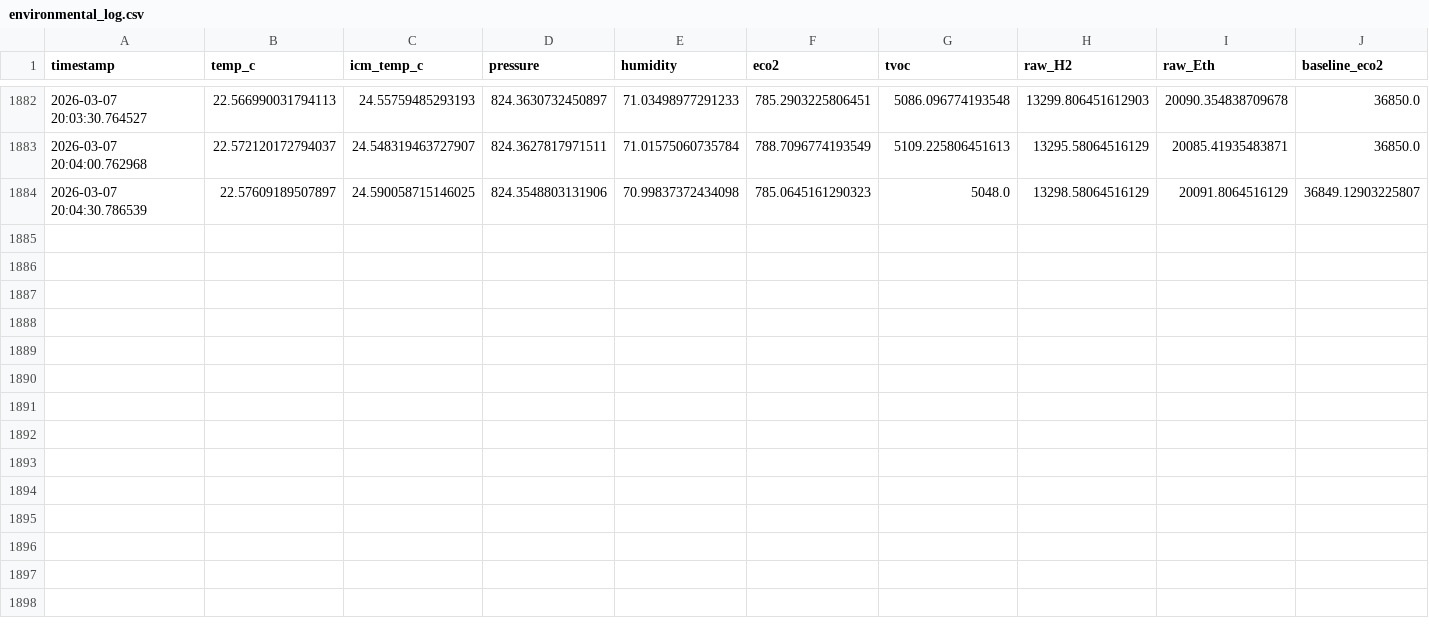
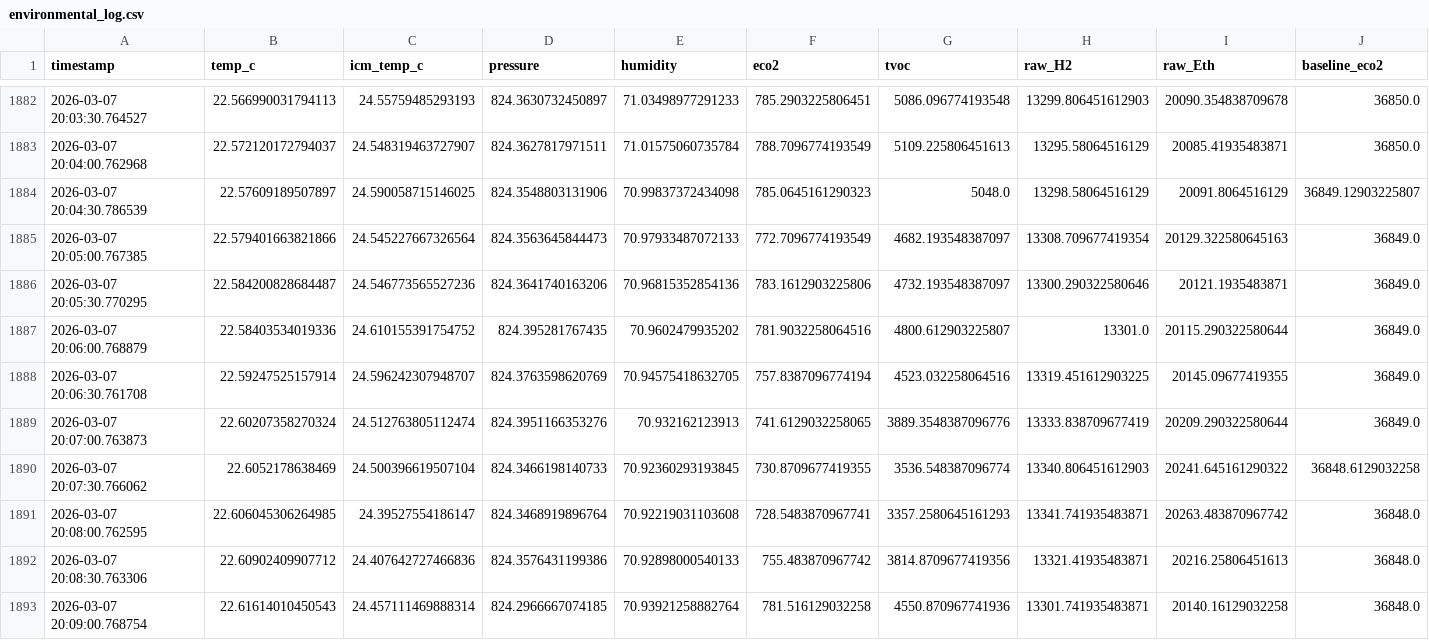
Before and after one commit to jettbrister/RPi_Sensors, a CSV file: environmental_log.csv, drawn as a sheet; only a part is shown, gaps mark what is left out; rows hold the shown columns only; the diff names each change by its address in the sheet, - before the commit and + after, or states it on an @@ line.

Commit message:
pull logs

```diff
--- a/environmental_log.csv
+++ b/environmental_log.csv
+row 1885: 2026-03-07 20:05:00.767385 | 22.579401663821866 | 24.545227667326564 | 824.3563645844473 | 70.97933487072133 | 772.7096774193549 | 4682.193548387097 | 13308.709677419354 | 20129.322580645163 | 36849.0
+row 1886: 2026-03-07 20:05:30.770295 | 22.584200828684487 | 24.546773565527236 | 824.3641740163206 | 70.96815352854136 | 783.1612903225806 | 4732.193548387097 | 13300.290322580646 | 20121.1935483871 | 36849.0
+row 1887: 2026-03-07 20:06:00.768879 | 22.58403534019336 | 24.610155391754752 | 824.395281767435 | 70.9602479935202 | 781.9032258064516 | 4800.612903225807 | 13301.0 | 20115.290322580644 | 36849.0
+row 1888: 2026-03-07 20:06:30.761708 | 22.59247525157914 | 24.596242307948707 | 824.3763598620769 | 70.94575418632705 | 757.8387096774194 | 4523.032258064516 | 13319.451612903225 | 20145.09677419355 | 36849.0
+row 1889: 2026-03-07 20:07:00.763873 | 22.60207358270324 | 24.512763805112474 | 824.3951166353276 | 70.932162123913 | 741.6129032258065 | 3889.3548387096776 | 13333.838709677419 | 20209.290322580644 | 36849.0
+row 1890: 2026-03-07 20:07:30.766062 | 22.6052178638469 | 24.500396619507104 | 824.3466198140733 | 70.92360293193845 | 730.8709677419355 | 3536.548387096774 | 13340.806451612903 | 20241.645161290322 | 36848.6129032258
+row 1891: 2026-03-07 20:08:00.762595 | 22.606045306264985 | 24.39527554186147 | 824.3468919896764 | 70.92219031103608 | 728.5483870967741 | 3357.2580645161293 | 13341.741935483871 | 20263.483870967742 | 36848.0
+row 1892: 2026-03-07 20:08:30.763306 | 22.60902409907712 | 24.407642727466836 | 824.3576431199386 | 70.92898000540133 | 755.483870967742 | 3814.8709677419356 | 13321.41935483871 | 20216.25806451613 | 36848.0
+row 1893: 2026-03-07 20:09:00.768754 | 22.61614010450543 | 24.457111469888314 | 824.2966667074185 | 70.93921258882764 | 781.516129032258 | 4550.870967741936 | 13301.741935483871 | 20140.16129032258 | 36848.0
```
